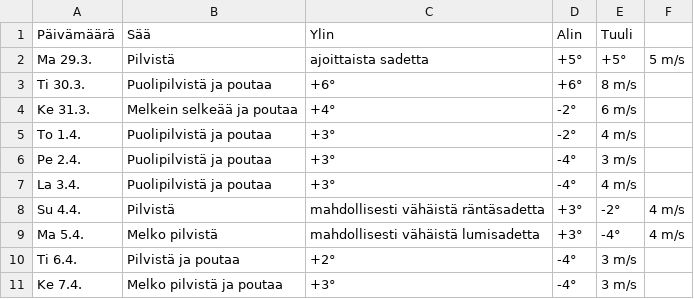
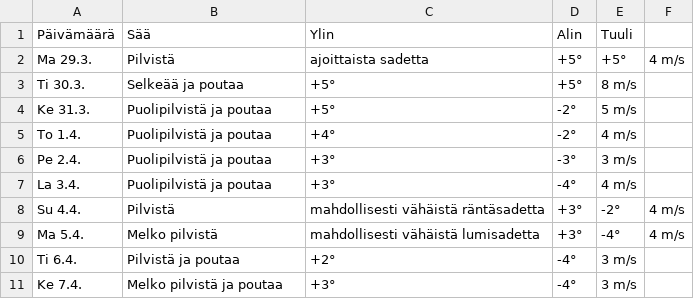
Before and after one commit to edwsqa/Crawler, a CSV file: files/WeatherOulu.csv, drawn as a sheet.

```diff
--- a/files/WeatherOulu.csv
+++ b/files/WeatherOulu.csv
@@ -1,7 +1,7 @@
 Päivämäärä, Sää, Ylin, Alin, Tuuli
-Ma 29.3.,Pilvistä, ajoittaista sadetta,+5°,+5°,5 m/s
-Ti 30.3.,Puolipilvistä ja poutaa,+6°,+6°,8 m/s
-Ke 31.3.,Melkein selkeää ja poutaa,+4°,-2°,6 m/s
-To 1.4.,Puolipilvistä ja poutaa,+3°,-2°,4 m/s
-Pe 2.4.,Puolipilvistä ja poutaa,+3°,-4°,3 m/s
+Ma 29.3.,Pilvistä, ajoittaista sadetta,+5°,+5°,4 m/s
+Ti 30.3.,Selkeää ja poutaa,+5°,+5°,8 m/s
+Ke 31.3.,Puolipilvistä ja poutaa,+5°,-2°,5 m/s
+To 1.4.,Puolipilvistä ja poutaa,+4°,-2°,4 m/s
+Pe 2.4.,Puolipilvistä ja poutaa,+3°,-3°,3 m/s
 La 3.4.,Puolipilvistä ja poutaa,+3°,-4°,4 m/s
```
Also changed, not shown: files/WeatherKajaani.csv, files/WeatherYlivieska.csv, 2 other files.
